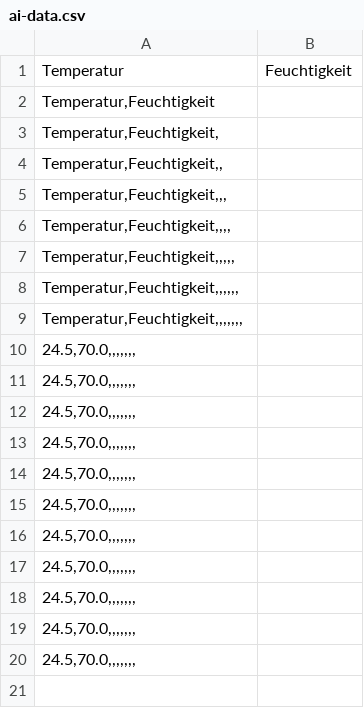
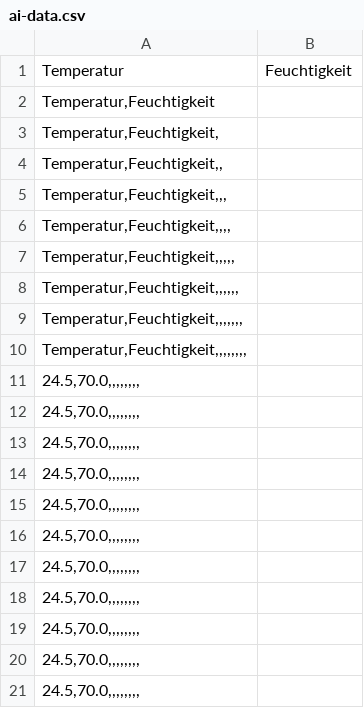
Before and after one commit to WaltharivonNeresheim/hs-esslingen, a CSV file: data/ai-data.csv, drawn as a sheet.

Commit message:
Update ai-data.csv

```diff
--- a/data/ai-data.csv
+++ b/data/ai-data.csv
@@ -9,12 +9,13 @@ Temperatur,Feuchtigkeit
 "Temperatur,Feuchtigkeit,,,,,,,",
-"24.5,70.0,,,,,,,",
-"24.5,70.0,,,,,,,",
-"24.5,70.0,,,,,,,",
-"24.5,70.0,,,,,,,",
-"24.5,70.0,,,,,,,",
-"24.5,70.0,,,,,,,",
-"24.5,70.0,,,,,,,",
-"24.5,70.0,,,,,,,",
-"24.5,70.0,,,,,,,",
-"24.5,70.0,,,,,,,",
-"24.5,70.0,,,,,,,",
+"Temperatur,Feuchtigkeit,,,,,,,,",
+"24.5,70.0,,,,,,,,",
+"24.5,70.0,,,,,,,,",
+"24.5,70.0,,,,,,,,",
+"24.5,70.0,,,,,,,,",
+"24.5,70.0,,,,,,,,",
+"24.5,70.0,,,,,,,,",
+"24.5,70.0,,,,,,,,",
+"24.5,70.0,,,,,,,,",
+"24.5,70.0,,,,,,,,",
+"24.5,70.0,,,,,,,,",
+"24.5,70.0,,,,,,,,",
```
